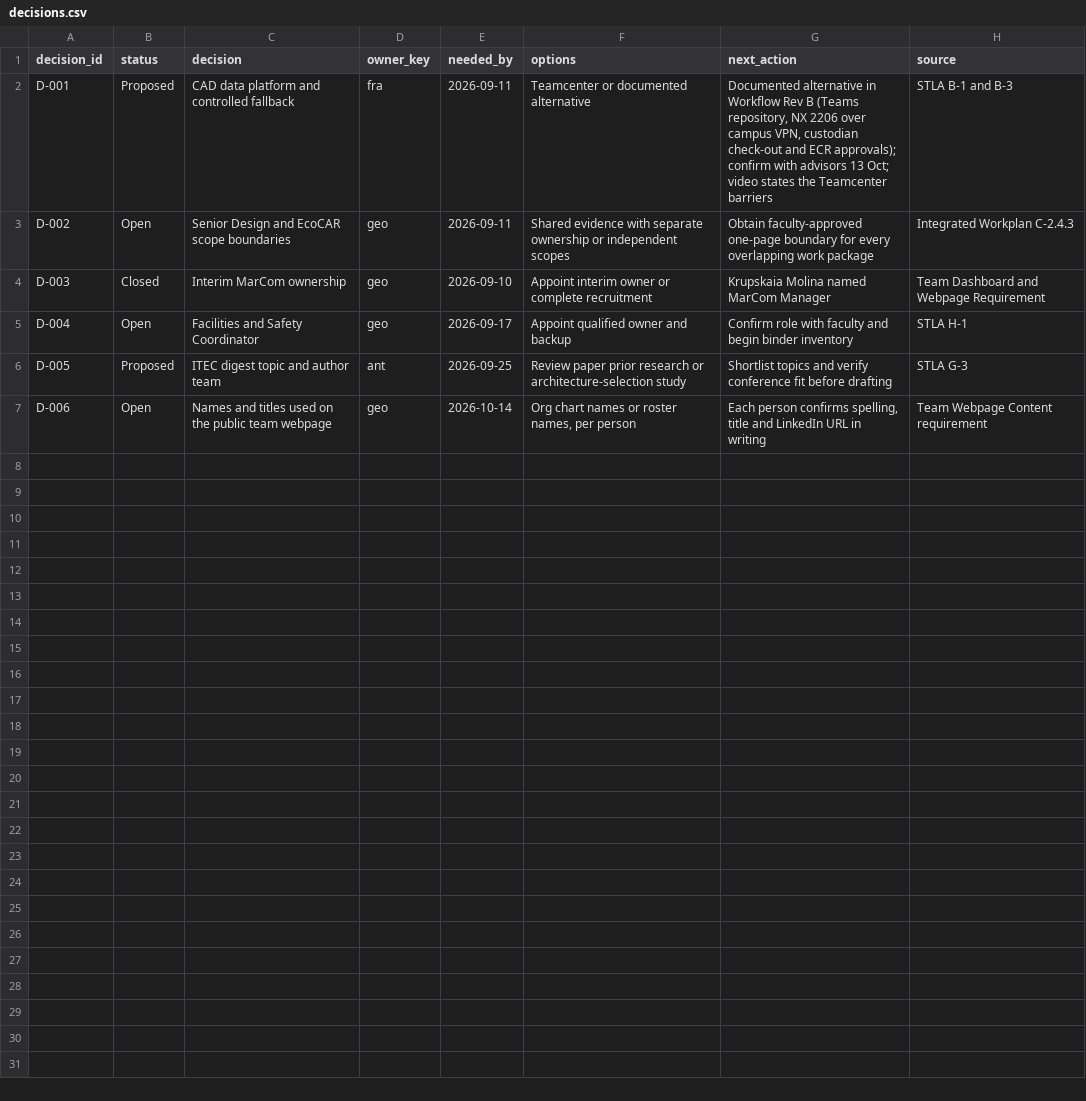
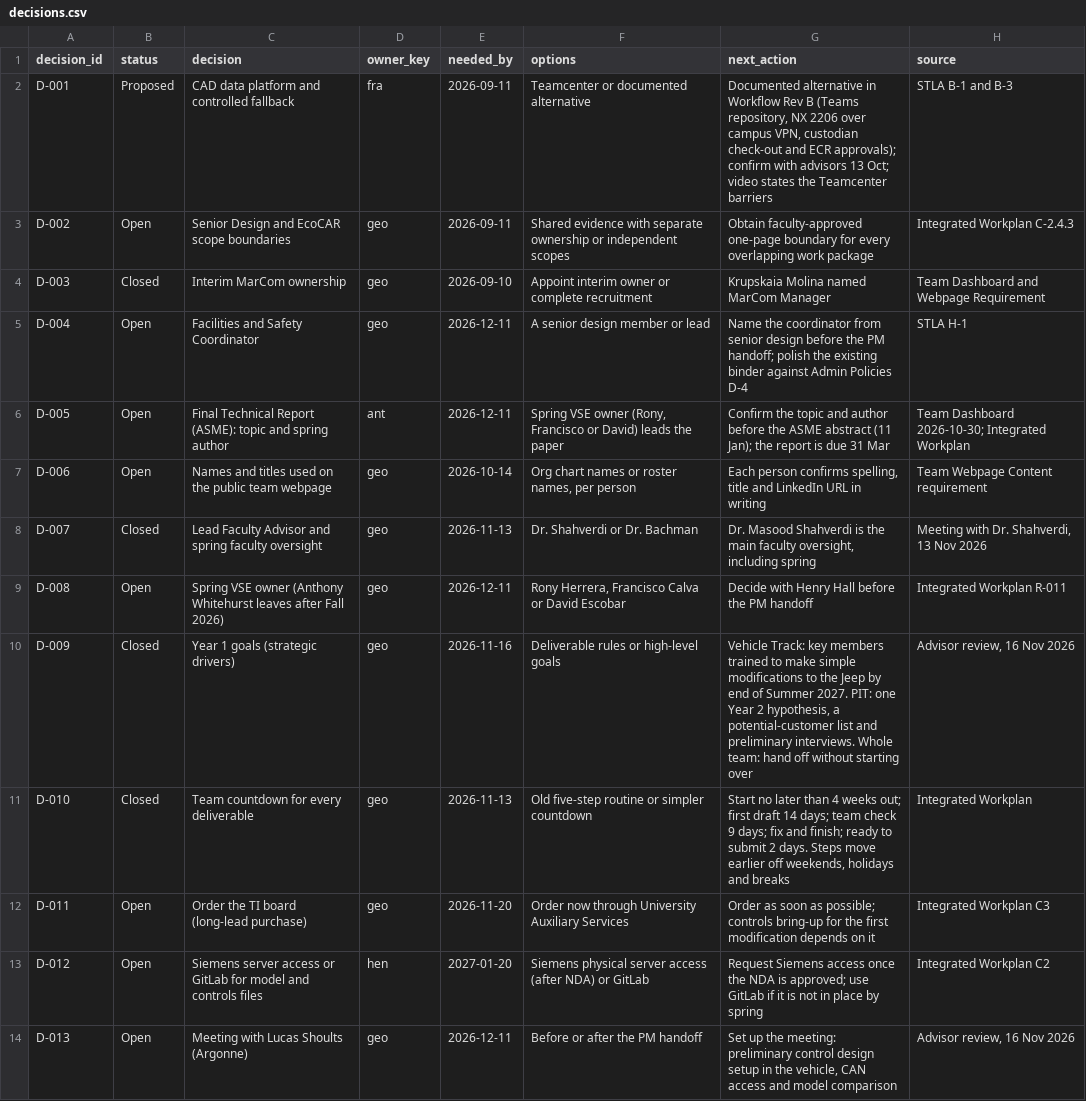
Before and after one commit to GeoffChavez/taskline, a CSV file: data/decisions.csv, drawn as a sheet.

Commit message:
update risks
Integrated work plan update

```diff
--- a/data/decisions.csv
+++ b/data/decisions.csv
@@ -4,4 +4,11 @@ D-002,Open,Senior Design and EcoCAR scope boundaries,geo,2026-09-11,Shared evide
 D-003,Closed,Interim MarCom ownership,geo,2026-09-10,Appoint interim owner or complete recruitment,Krupskaia Molina named MarCom Manager,Team Dashboard and Webpage Requirement
-D-004,Open,Facilities and Safety Coordinator,geo,2026-09-17,Appoint qualified owner and backup,Confirm role with faculty and begin binder inventory,STLA H-1
-D-005,Proposed,ITEC digest topic and author team,ant,2026-09-25,Review paper prior research or architecture-selection study,Shortlist topics and verify conference fit before drafting,STLA G-3
+D-004,Open,Facilities and Safety Coordinator,geo,2026-12-11,A senior design member or lead,Name the coordinator from senior design before the PM handoff; polish the existing binder against Admin Policies D-4,STLA H-1
+D-005,Open,Final Technical Report (ASME): topic and spring author,ant,2026-12-11,"Spring VSE owner (Rony, Francisco or David) leads the paper",Confirm the topic and author before the ASME abstract (11 Jan); the report is due 31 Mar,Team Dashboard 2026-10-30; Integrated Workplan
 D-006,Open,Names and titles used on the public team webpage,geo,2026-10-14,"Org chart names or roster names, per person","Each person confirms spelling, title and LinkedIn URL in writing",Team Webpage Content requirement
+D-007,Closed,Lead Faculty Advisor and spring faculty oversight,geo,2026-11-13,Dr. Shahverdi or Dr. Bachman,"Dr. Masood Shahverdi is the main faculty oversight, including spring","Meeting with Dr. Shahverdi, 13 Nov 2026"
+D-008,Open,Spring VSE owner (Anthony Whitehurst leaves after Fall 2026),geo,2026-12-11,"Rony Herrera, Francisco Calva or David Escobar",Decide with Henry Hall before the PM handoff,Integrated Workplan R-011
+D-009,Closed,Year 1 goals (strategic drivers),geo,2026-11-16,Deliverable rules or high-level goals,"Vehicle Track: key members trained to make simple modifications to the Jeep by end of Summer 2027. PIT: one Year 2 hypothesis, a potential-customer list and preliminary interviews. Whole team: hand off without starting over","Advisor review, 16 Nov 2026"
+D-010,Closed,Team countdown for every deliverable,geo,2026-11-13,Old five-step routine or simpler countdown,"Start no later than 4 weeks out; first draft 14 days; team check 9 days; fix and finish; ready to submit 2 days. Steps move earlier off weekends, holidays and breaks",Integrated Workplan
+D-011,Open,Order the TI board (long-lead purchase),geo,2026-11-20,Order now through University Auxiliary Services,Order as soon as possible; controls bring-up for the first modification depends on it,Integrated Workplan C3
+D-012,Open,Siemens server access or GitLab for model and controls files,hen,2027-01-20,Siemens physical server access (after NDA) or GitLab,Request Siemens access once the NDA is approved; use GitLab if it is not in place by spring,Integrated Workplan C2
+D-013,Open,Meeting with Lucas Shoults (Argonne),geo,2026-12-11,Before or after the PM handoff,"Set up the meeting: preliminary control design setup in the vehicle, CAN access and model comparison","Advisor review, 16 Nov 2026"
```
Also changed, not shown: data/lead_status.csv, data/risks.csv, 7 other files.
